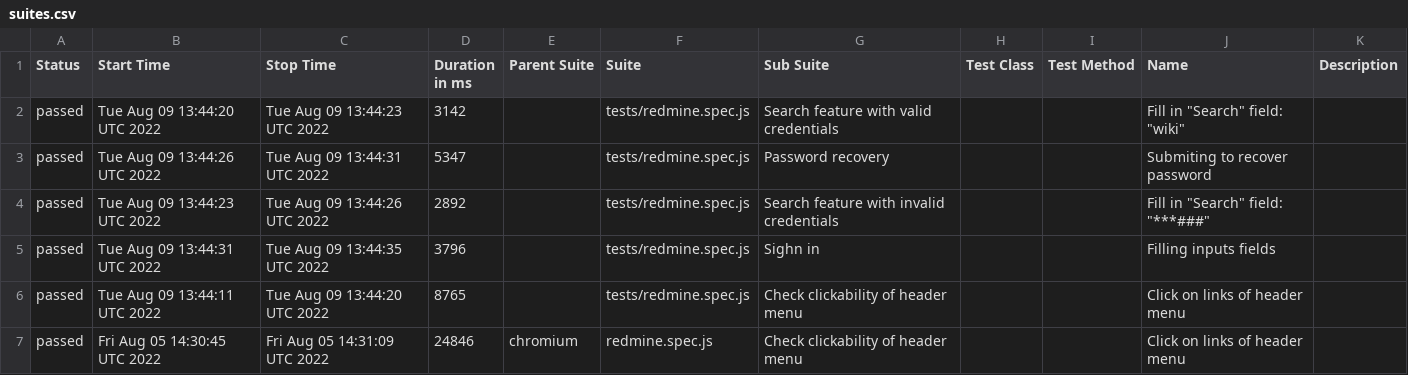
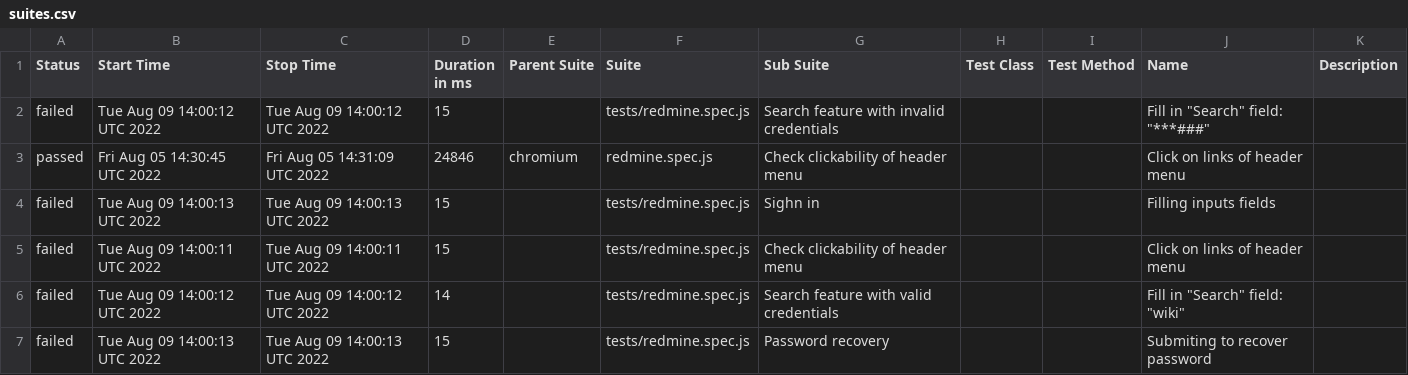
Before and after one commit to ValeriiMandryka/Playwrite, a CSV file: data/suites.csv, drawn as a sheet.

```diff
--- a/data/suites.csv
+++ b/data/suites.csv
@@ -1,7 +1,7 @@
 "Status","Start Time","Stop Time","Duration in ms","Parent Suite","Suite","Sub Suite","Test Class","Test Method","Name","Description"
-"passed","Tue Aug 09 13:44:20 UTC 2022","Tue Aug 09 13:44:23 UTC 2022","3142","","tests/redmine.spec.js","Search feature with valid credentials  ","","","Fill in ""Search"" field: ""wiki""",""
-"passed","Tue Aug 09 13:44:26 UTC 2022","Tue Aug 09 13:44:31 UTC 2022","5347","","tests/redmine.spec.js","Password recovery","","","Submiting to recover password",""
-"passed","Tue Aug 09 13:44:23 UTC 2022","Tue Aug 09 13:44:26 UTC 2022","2892","","tests/redmine.spec.js","Search feature with invalid credentials  ","","","Fill in ""Search"" field: ""***###""",""
-"passed","Tue Aug 09 13:44:31 UTC 2022","Tue Aug 09 13:44:35 UTC 2022","3796","","tests/redmine.spec.js","Sighn in","","","Filling   inputs fields",""
-"passed","Tue Aug 09 13:44:11 UTC 2022","Tue Aug 09 13:44:20 UTC 2022","8765","","tests/redmine.spec.js","Check clickability of header menu","","","Click  on links of header menu",""
+"failed","Tue Aug 09 14:00:12 UTC 2022","Tue Aug 09 14:00:12 UTC 2022","15","","tests/redmine.spec.js","Search feature with invalid credentials  ","","","Fill in ""Search"" field: ""***###""",""
 "passed","Fri Aug 05 14:30:45 UTC 2022","Fri Aug 05 14:31:09 UTC 2022","24846","chromium","redmine.spec.js","Check clickability of header menu","","","Click  on links of header menu",""
+"failed","Tue Aug 09 14:00:13 UTC 2022","Tue Aug 09 14:00:13 UTC 2022","15","","tests/redmine.spec.js","Sighn in","","","Filling   inputs fields",""
+"failed","Tue Aug 09 14:00:11 UTC 2022","Tue Aug 09 14:00:11 UTC 2022","15","","tests/redmine.spec.js","Check clickability of header menu","","","Click  on links of header menu",""
+"failed","Tue Aug 09 14:00:12 UTC 2022","Tue Aug 09 14:00:12 UTC 2022","14","","tests/redmine.spec.js","Search feature with valid credentials  ","","","Fill in ""Search"" field: ""wiki""",""
+"failed","Tue Aug 09 14:00:13 UTC 2022","Tue Aug 09 14:00:13 UTC 2022","15","","tests/redmine.spec.js","Password recovery","","","Submiting to recover password",""
```
Also changed, not shown: 34 other files.
